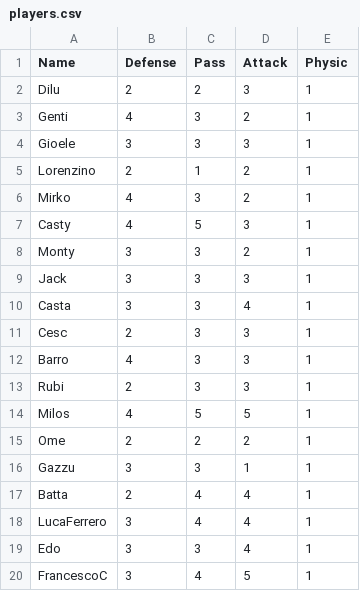
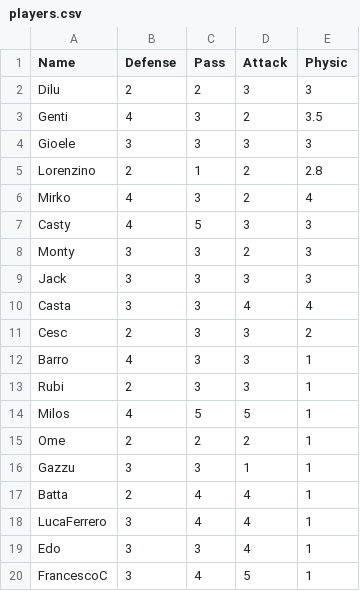
Before and after one commit to ddiluccio/TeamGenerator, a CSV file: players.csv, drawn as a sheet.

Commit message:
Update players.csv

```diff
--- a/players.csv
+++ b/players.csv
@@ -1,12 +1,12 @@
 Name,Defense,Pass,Attack,Physic
-Dilu,2,2,3,1
-Genti,4,3,2,1
-Gioele,3,3,3,1
-Lorenzino,2,1,2,1
-Mirko,4,3,2,1
-Casty,4,5,3,1
-Monty,3,3,2,1
-Jack,3,3,3,1
-Casta,3,3,4,1
-Cesc,2,3,3,1
+Dilu,2,2,3,3
+Genti,4,3,2,3.5
+Gioele,3,3,3,3
+Lorenzino,2,1,2,2.8
+Mirko,4,3,2,4
+Casty,4,5,3,3
+Monty,3,3,2,3
+Jack,3,3,3,3
+Casta,3,3,4,4
+Cesc,2,3,3,2
 Barro,4,3,3,1
```
